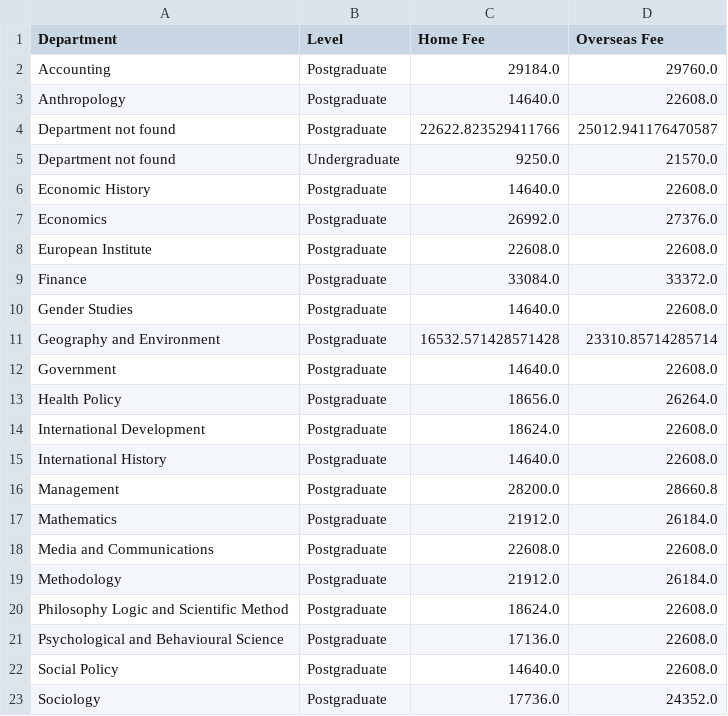
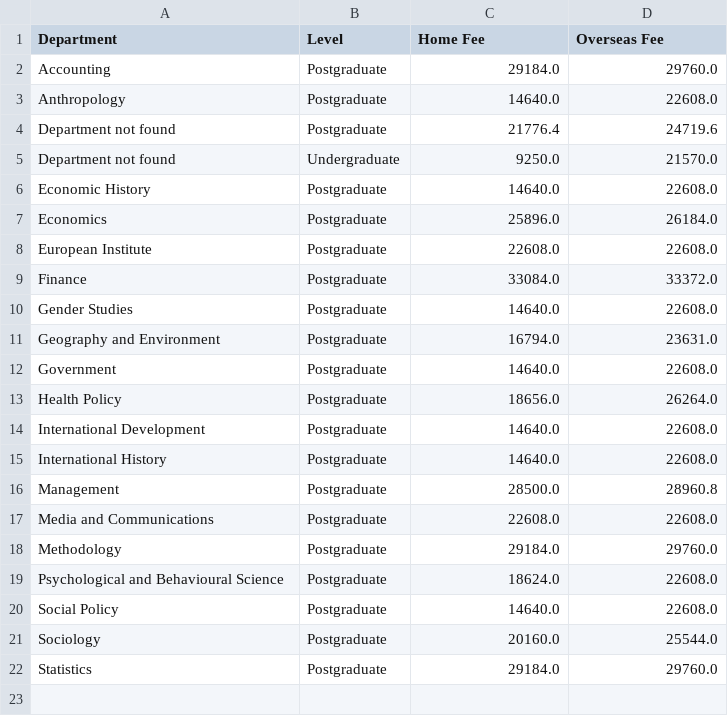
Before and after one commit to ascneuenheim/ST115_Brexit, a CSV file: AllYears/Grouped_Fees2020_by_Department_and_Level.csv, drawn as a sheet.

```diff
--- a/AllYears/Grouped_Fees2020_by_Department_and_Level.csv
+++ b/AllYears/Grouped_Fees2020_by_Department_and_Level.csv
@@ -3,6 +3,6 @@ Accounting,Postgraduate,29184.0,29760.0
 Anthropology,Postgraduate,14640.0,22608.0
-Department not found,Postgraduate,22622.823529411766,25012.941176470587
+Department not found,Postgraduate,21776.4,24719.6
 Department not found,Undergraduate,9250.0,21570.0
 Economic History,Postgraduate,14640.0,22608.0
-Economics,Postgraduate,26992.0,27376.0
+Economics,Postgraduate,25896.0,26184.0
 European Institute,Postgraduate,22608.0,22608.0
@@ -10,14 +10,13 @@ Finance,Postgraduate,33084.0,33372.0
 Gender Studies,Postgraduate,14640.0,22608.0
-Geography and Environment,Postgraduate,16532.571428571428,23310.85714285714
+Geography and Environment,Postgraduate,16794.0,23631.0
 Government,Postgraduate,14640.0,22608.0
 Health Policy,Postgraduate,18656.0,26264.0
-International Development,Postgraduate,18624.0,22608.0
+International Development,Postgraduate,14640.0,22608.0
 International History,Postgraduate,14640.0,22608.0
-Management,Postgraduate,28200.0,28660.8
-Mathematics,Postgraduate,21912.0,26184.0
+Management,Postgraduate,28500.0,28960.8
 Media and Communications,Postgraduate,22608.0,22608.0
-Methodology,Postgraduate,21912.0,26184.0
-Philosophy Logic and Scientific Method,Postgraduate,18624.0,22608.0
-Psychological and Behavioural Science,Postgraduate,17136.0,22608.0
+Methodology,Postgraduate,29184.0,29760.0
+Psychological and Behavioural Science,Postgraduate,18624.0,22608.0
 Social Policy,Postgraduate,14640.0,22608.0
-Sociology,Postgraduate,17736.0,24352.0
+Sociology,Postgraduate,20160.0,25544.0
+Statistics,Postgraduate,29184.0,29760.0
```
Also changed, not shown: Data/FinalMergedFeesAllYears.csv, Data/TuitionFees/FinalTableFeeDifference.csv, 17 other files.
